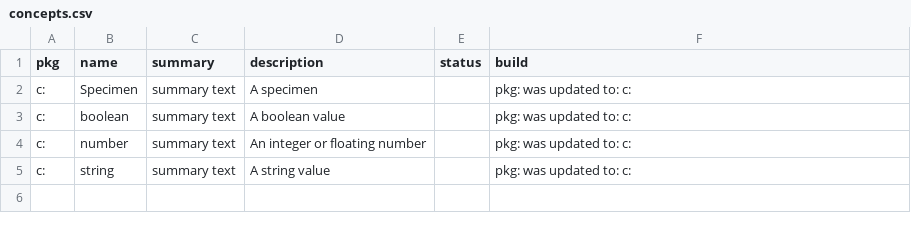
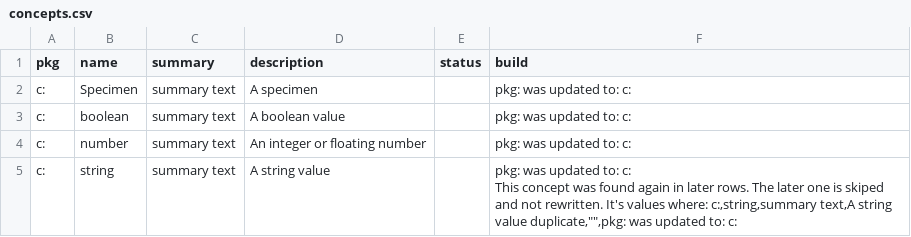
Before and after one commit to ShahimEssaid/ccdh-model, a CSV file: model-write/concepts.csv, drawn as a sheet.

```diff
--- a/model-write/concepts.csv
+++ b/model-write/concepts.csv
@@ -4,2 +4,4 @@
 "c:","number","summary text","An integer or floating number","","pkg:  was updated to: c:"
-"c:","string","summary text","A string value","","pkg:  was updated to: c:"
+"c:","string","summary text","A string value","","pkg:  was updated to: c:
+This concept was found again in later rows. The later one is skiped and not rewritten. It's values where: c:,string,summary text,A string value duplicate,"""",pkg:  was updated to: c:
+"
```
Also changed, not shown: model/concepts.csv, 4 other files.
